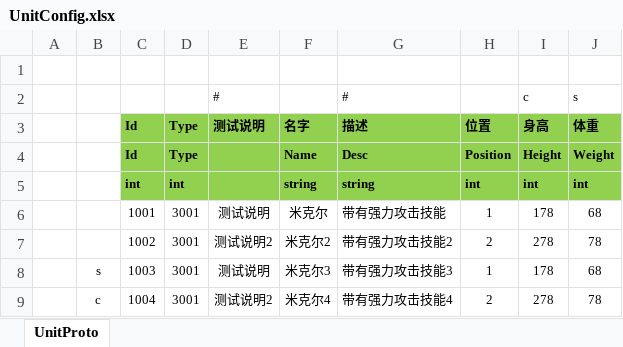
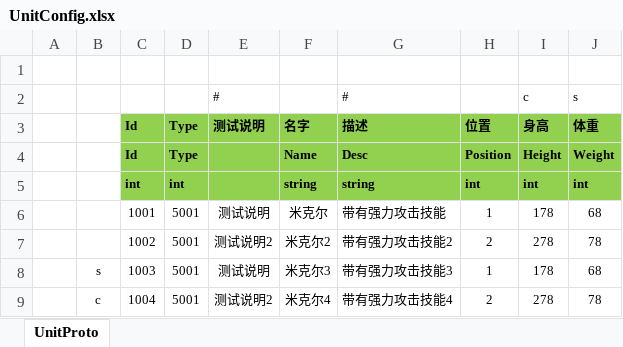
Before and after one commit to egametang/ET, an Excel workbook: Unity/Packages/cn.etetet.statesync/Excel/UnitConfig.xlsx, sheet UnitProto, drawn as a sheet; values as stored, in another font and other column widths than the file's, no borders; the diff names each change by its address in the sheet, - before the commit and + after, or states it on an @@ line.

```diff
--- a/Unity/Packages/cn.etetet.statesync/Excel/UnitConfig.xlsx (sheet UnitProto)
+++ b/Unity/Packages/cn.etetet.statesync/Excel/UnitConfig.xlsx (sheet UnitProto)
-D6:D9: 3001
+D6:D9: 5001
```
Also changed, not shown: 10 other files.
